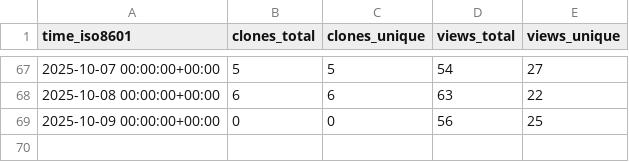
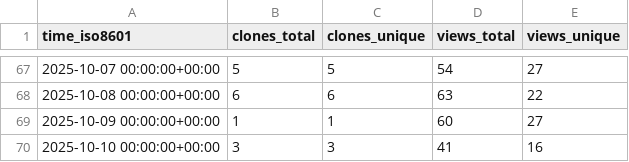
Before and after one commit to peff74/ESP32-C3_OLED, a CSV file: peff74/ESP32-C3_OLED/ghrs-data/views_clones_aggregate.csv, drawn as a sheet; only a part is shown, gaps mark what is left out.

```diff
--- a/peff74/ESP32-C3_OLED/ghrs-data/views_clones_aggregate.csv
+++ b/peff74/ESP32-C3_OLED/ghrs-data/views_clones_aggregate.csv
@@ -68,2 +68,3 @@ time_iso8601,clones_total,clones_unique,views_total,views_unique
 2025-10-08 00:00:00+00:00,6,6,63,22
-2025-10-09 00:00:00+00:00,0,0,56,25
+2025-10-09 00:00:00+00:00,1,1,60,27
+2025-10-10 00:00:00+00:00,3,3,41,16
```
Also changed, not shown: 1 other file.
